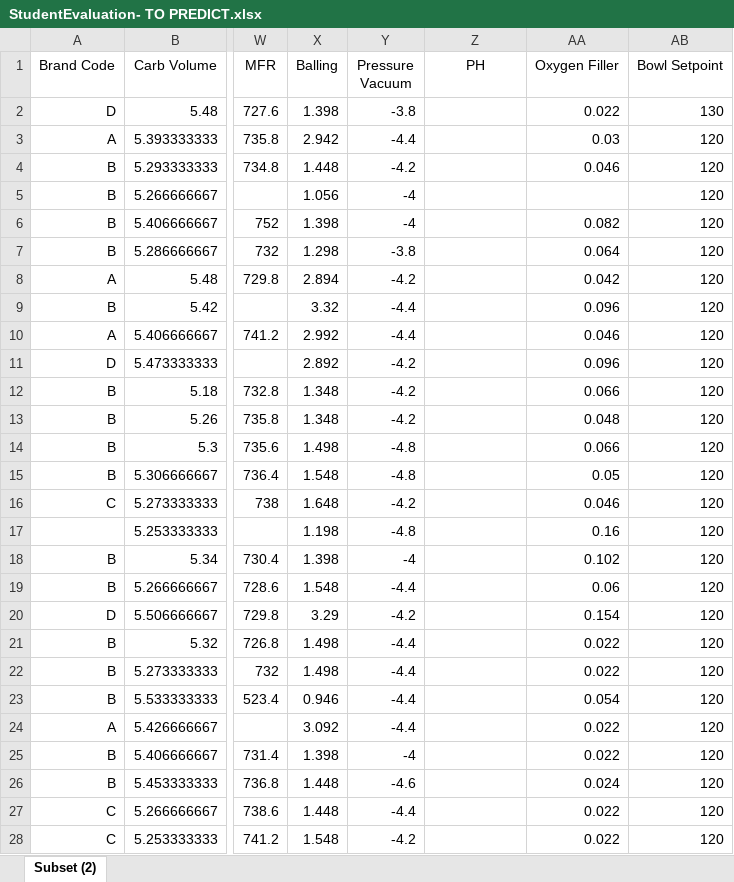
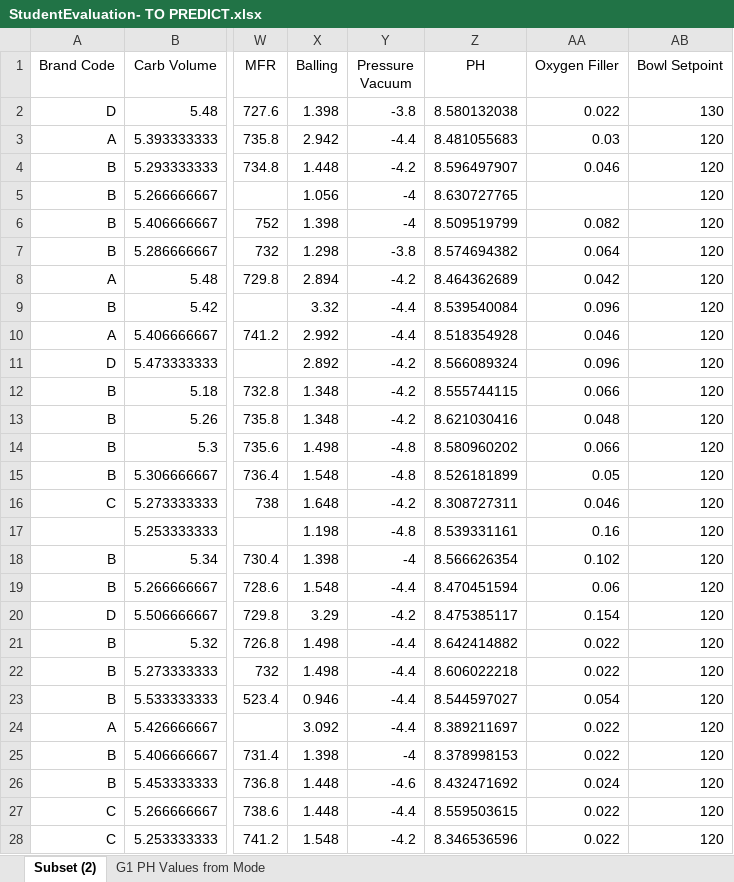
Before and after one commit to ltcancel/DATA624, an Excel workbook: StudentEvaluation- TO PREDICT.xlsx, sheet Subset (2), drawn as a sheet; only a part is shown, gaps mark what is left out; values as stored, in another font and other column widths than the file's, no borders; the diff covers the shown part only; the diff names each change by its address in the sheet, - before the commit and + after, or states it on an @@ line.

```diff
--- a/StudentEvaluation- TO PREDICT.xlsx (sheet Subset (2))
+++ b/StudentEvaluation- TO PREDICT.xlsx (sheet Subset (2))
+sheet tab: G1 PH Values from Mode
-Z2 (PH): (empty)
+Z2 (PH): 8.580132038
-Z3 (PH): (empty)
+Z3 (PH): 8.481055683
-Z4 (PH): (empty)
+Z4 (PH): 8.596497907
-Z5 (PH): (empty)
+Z5 (PH): 8.630727765
-Z6 (PH): (empty)
+Z6 (PH): 8.509519799
-Z7 (PH): (empty)
+Z7 (PH): 8.574694382
-Z8 (PH): (empty)
+Z8 (PH): 8.464362689
-Z9 (PH): (empty)
+Z9 (PH): 8.539540084
-Z10 (PH): (empty)
+Z10 (PH): 8.518354928
-Z11 (PH): (empty)
+Z11 (PH): 8.566089324
-Z12 (PH): (empty)
+Z12 (PH): 8.555744115
-Z13 (PH): (empty)
+Z13 (PH): 8.621030416
-Z14 (PH): (empty)
+Z14 (PH): 8.580960202
-Z15 (PH): (empty)
+Z15 (PH): 8.526181899
-Z16 (PH): (empty)
+Z16 (PH): 8.308727311
-Z17 (PH): (empty)
+Z17 (PH): 8.539331161
-Z18 (PH): (empty)
+Z18 (PH): 8.566626354
-Z19 (PH): (empty)
+Z19 (PH): 8.470451594
-Z20 (PH): (empty)
+Z20 (PH): 8.475385117
-Z21 (PH): (empty)
+Z21 (PH): 8.642414882
-Z22 (PH): (empty)
+Z22 (PH): 8.606022218
-Z23 (PH): (empty)
+Z23 (PH): 8.544597027
-Z24 (PH): (empty)
+Z24 (PH): 8.389211697
-Z25 (PH): (empty)
+Z25 (PH): 8.378998153
-Z26 (PH): (empty)
+Z26 (PH): 8.432471692
-Z27 (PH): (empty)
+Z27 (PH): 8.559503615
-Z28 (PH): (empty)
+Z28 (PH): 8.346536596
```
Also changed, not shown: 240 edited cells elsewhere in this sheet, 15 other files.
